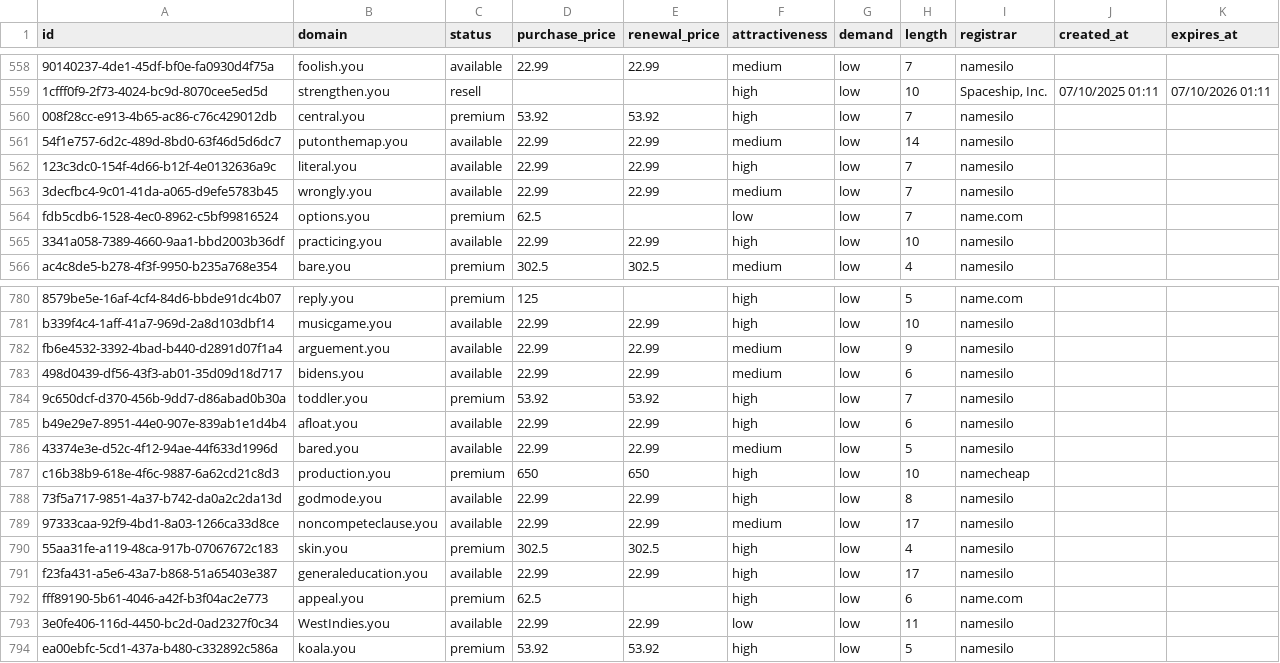
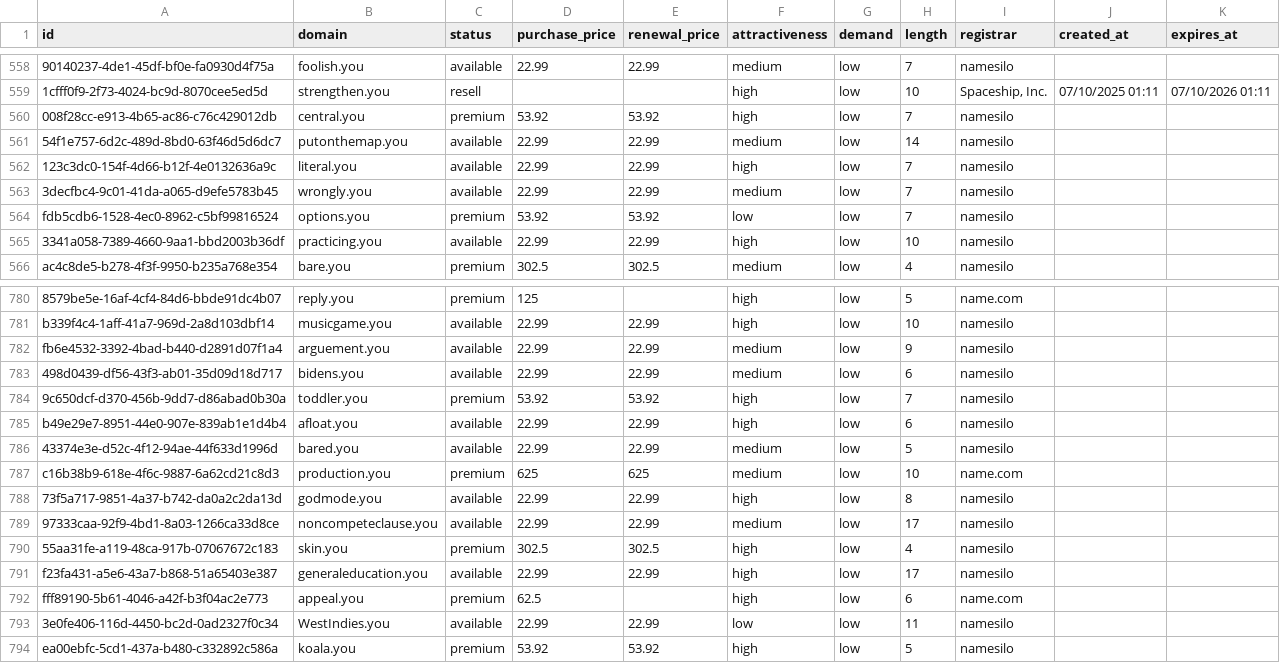
Before and after one commit to UniqueDomains/you-oneword-domains, a CSV file: you.csv, drawn as a sheet; only a part is shown, gaps mark what is left out; the diff names each change by its address in the sheet, - before the commit and + after, or states it on an @@ line.

Commit message:
Domains update

```diff
--- a/you.csv
+++ b/you.csv
-D564 (purchase_price): 62.5
+D564 (purchase_price): 53.92
-E564 (renewal_price): (empty)
+E564 (renewal_price): 53.92
-I564 (registrar): name.com
+I564 (registrar): namesilo
-D787 (purchase_price): 650
+D787 (purchase_price): 625
-E787 (renewal_price): 650
+E787 (renewal_price): 625
-F787 (attractiveness): high
+F787 (attractiveness): medium
-I787 (registrar): namecheap
+I787 (registrar): name.com
```
Also changed, not shown: 3 other files.
